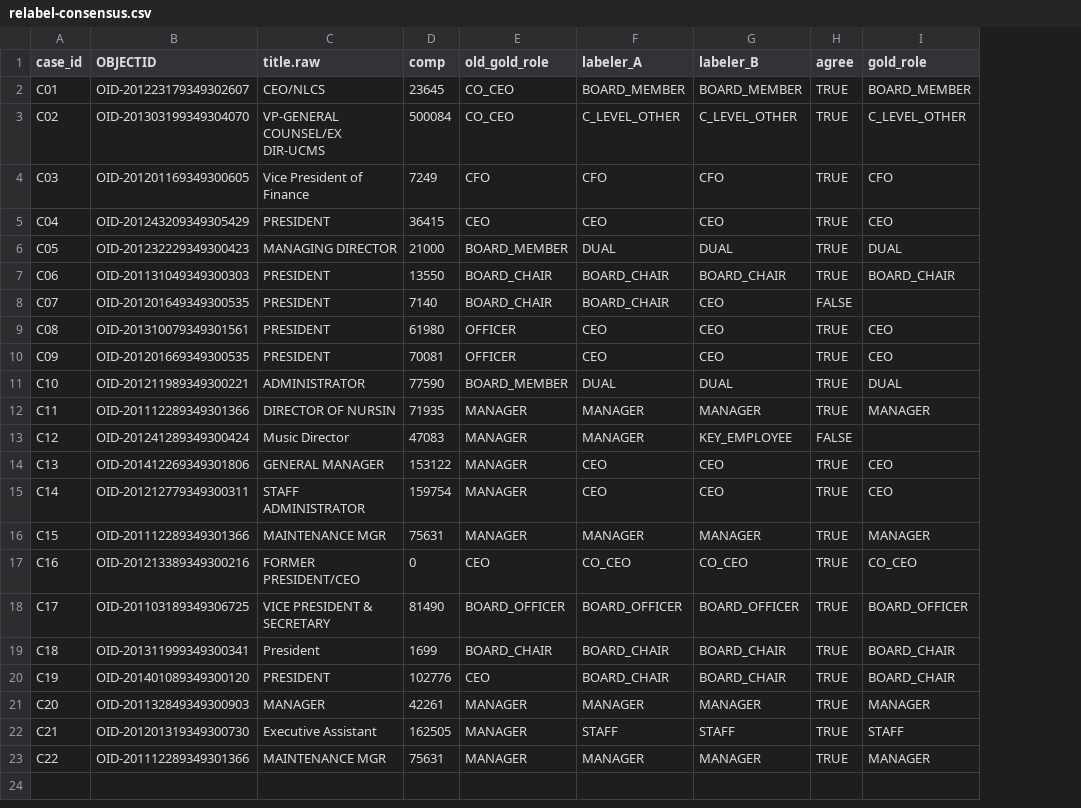
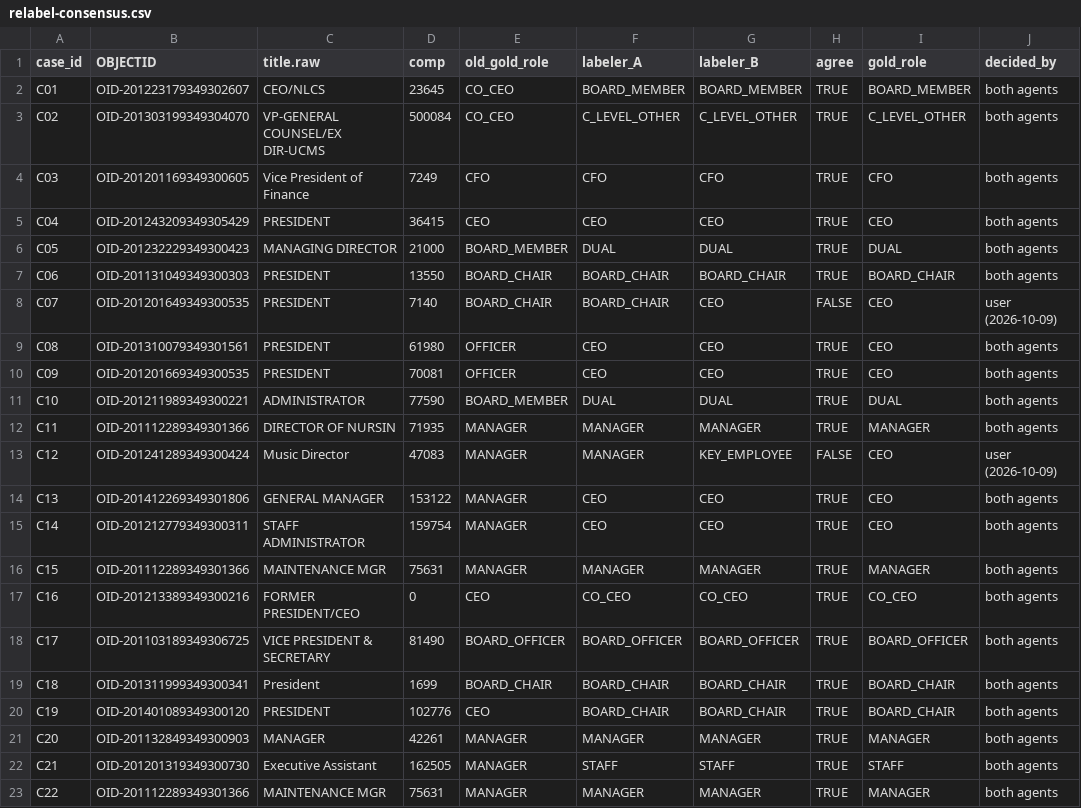
Before and after one commit to Nonprofit-Open-Data-Collective/titleclassifier, a CSV file: data-raw/partvii-validation/gold-check/relabel-consensus.csv, drawn as a sheet; the diff names each change by its address in the sheet, - before the commit and + after, or states it on an @@ line.

```diff
--- a/data-raw/partvii-validation/gold-check/relabel-consensus.csv
+++ b/data-raw/partvii-validation/gold-check/relabel-consensus.csv
+column J (decided_by), rows 2-23: both agents | both agents | both agents | both agents | both agents | both agents | user (2026-10-09) | both agents | both agents | both agents | both agents | user (2026-10-09) | both agents | both agents | both agents | both agents | both agents | both agents | both agents | both agents | both agents | both agents
-I8 (gold_role): (empty)
+I8 (gold_role): CEO
-I13 (gold_role): (empty)
+I13 (gold_role): CEO
```
Also changed, not shown: data-raw/partvii-validation/gold-check/gold-check-results.csv, 2 other files.
